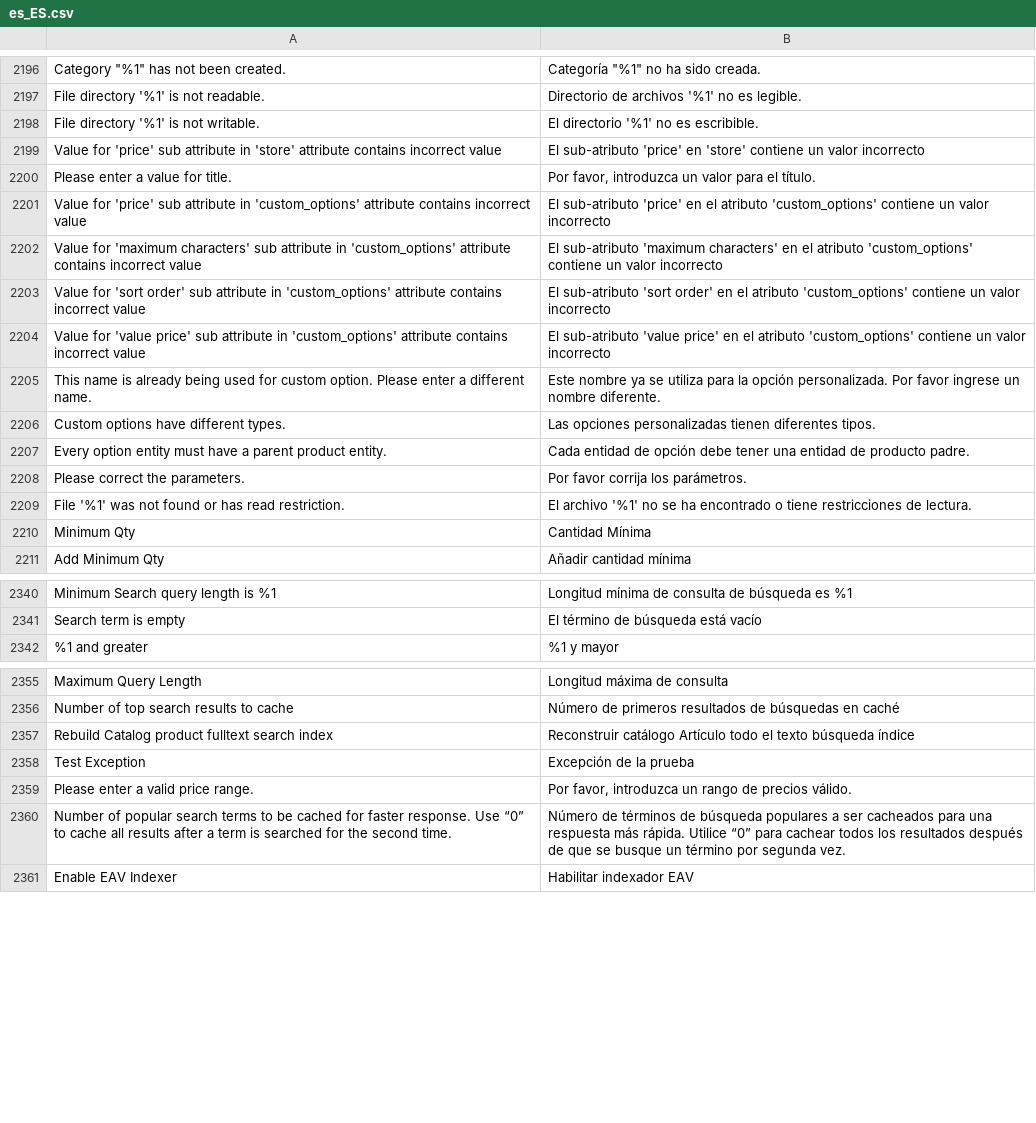
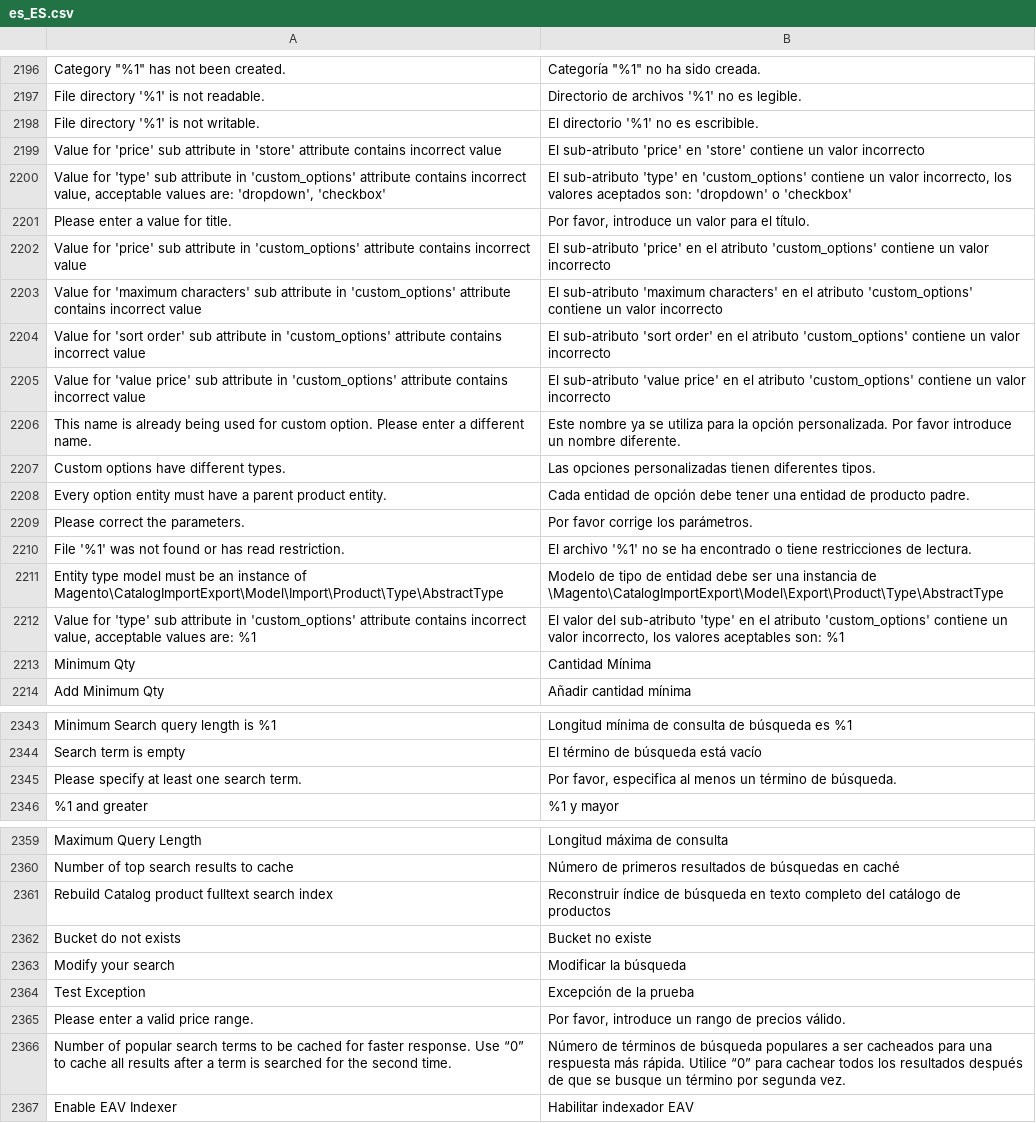
Before and after one commit to magento-l10n/language-es_ES, a CSV file: es_ES.csv, drawn as a sheet; only a part is shown, gaps mark what is left out; addresses are those after the commit; the diff covers the shown part only; the diff names each change by its address in the sheet, - before the commit and + after, or states it on an @@ line.

Commit message:
Updating translations from Crowdin.

```diff
--- a/es_ES.csv
+++ b/es_ES.csv
+row 2200: Value for 'type' sub attribute in 'custom_options' attribute contains incorrect value, acceptable values are: 'dropdown', 'checkbox' | El sub-atributo 'type' en 'custom_options' contiene un valor incorrecto, los valores aceptados son: 'dropdown' o 'checkbox'
-B2201: Por favor, introduzca un valor…
+B2201: Por favor, introduce un valor…
-B2206: …Por favor ingrese un nombre…
+B2206: …Por favor introduce un nombre…
-B2209: Por favor corrija los parámetros.
+B2209: Por favor corrige los parámetros.
+row 2211: Entity type model must be an instance of Magento\CatalogImportExport\Model\Import\Product\Type\AbstractType | Modelo de tipo de entidad debe ser una instancia de \Magento\CatalogImportExport\Model\Export\Product\Type\AbstractType
+row 2212: Value for 'type' sub attribute in 'custom_options' attribute contains incorrect value, acceptable values are: %1 | El valor del sub-atributo 'type' en el atributo 'custom_options' contiene un valor incorrecto, los valores aceptables son: %1
+row 2345: Please specify at least one search term. | Por favor, especifica al menos un término de búsqueda.
-B2361: Reconstruir catálogo Artículo todo el texto búsqueda índice
+B2361: Reconstruir índice de búsqueda en texto completo del catálogo de productos
+row 2362: Bucket do not exists | Bucket no existe
+row 2363: Modify your search | Modificar la búsqueda
-B2365: Por favor, introduzca un rango…
+B2365: Por favor, introduce un rango…
```
Also changed, not shown: 2 added rows and 8 edited cells elsewhere in this file, 1 other file.
